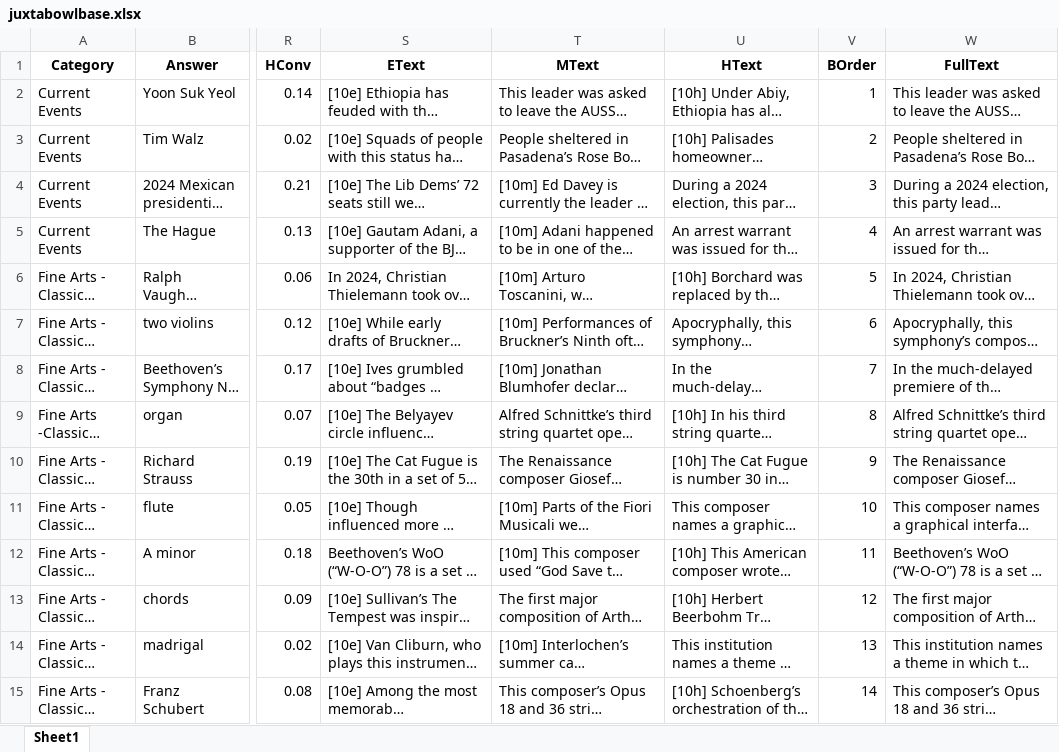
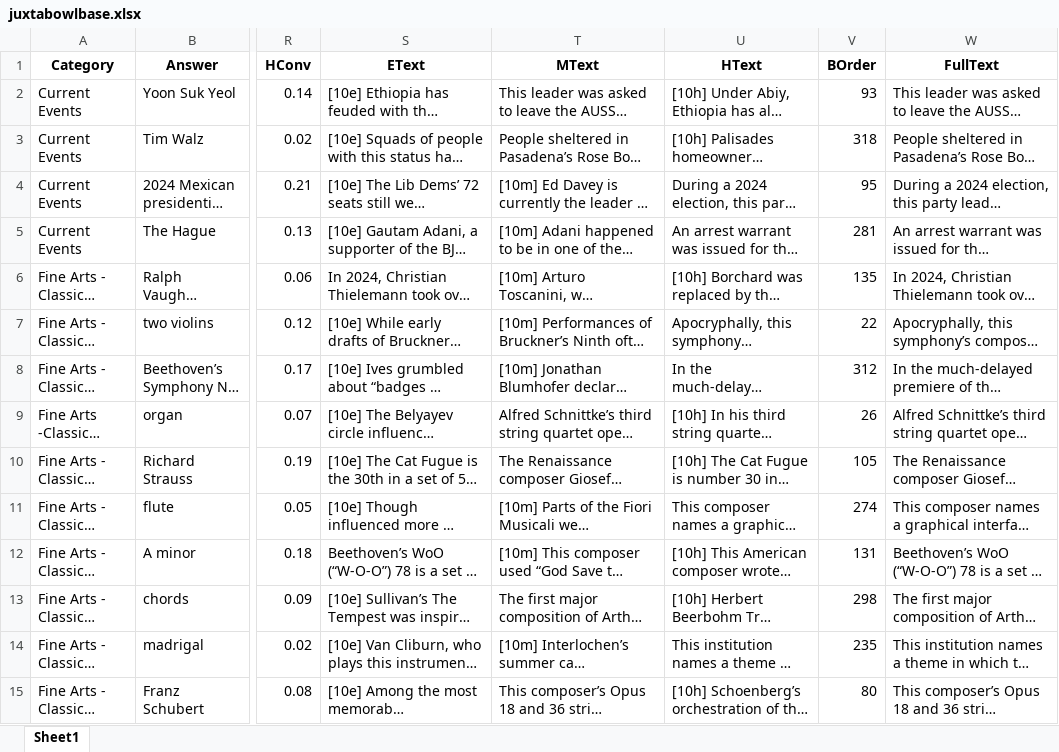
Before and after one commit to DJWadsley/Juxtabowl, an Excel workbook: juxtabowlbase.xlsx, sheet Sheet1, drawn as a sheet; only a part is shown, gaps mark what is left out; long unchanged cells end in …; values as stored, in another font and other column widths than the file's, no borders; the diff covers the shown part only; the diff names each change by its address in the sheet, - before the commit and + after, or states it on an @@ line.

```diff
--- a/juxtabowlbase.xlsx (sheet Sheet1)
+++ b/juxtabowlbase.xlsx (sheet Sheet1)
-V2 (BOrder): 1
+V2 (BOrder): 93
-V3 (BOrder): 2
+V3 (BOrder): 318
-V4 (BOrder): 3
+V4 (BOrder): 95
-V5 (BOrder): 4
+V5 (BOrder): 281
-V6 (BOrder): 5
+V6 (BOrder): 135
-V7 (BOrder): 6
+V7 (BOrder): 22
-V8 (BOrder): 7
+V8 (BOrder): 312
-V9 (BOrder): 8
+V9 (BOrder): 26
-V10 (BOrder): 9
+V10 (BOrder): 105
-V11 (BOrder): 10
+V11 (BOrder): 274
-V12 (BOrder): 11
+V12 (BOrder): 131
-V13 (BOrder): 12
+V13 (BOrder): 298
-V14 (BOrder): 13
+V14 (BOrder): 235
-V15 (BOrder): 14
+V15 (BOrder): 80
```
Also changed, not shown: 1021 edited cells elsewhere in this sheet, 1 other file.
